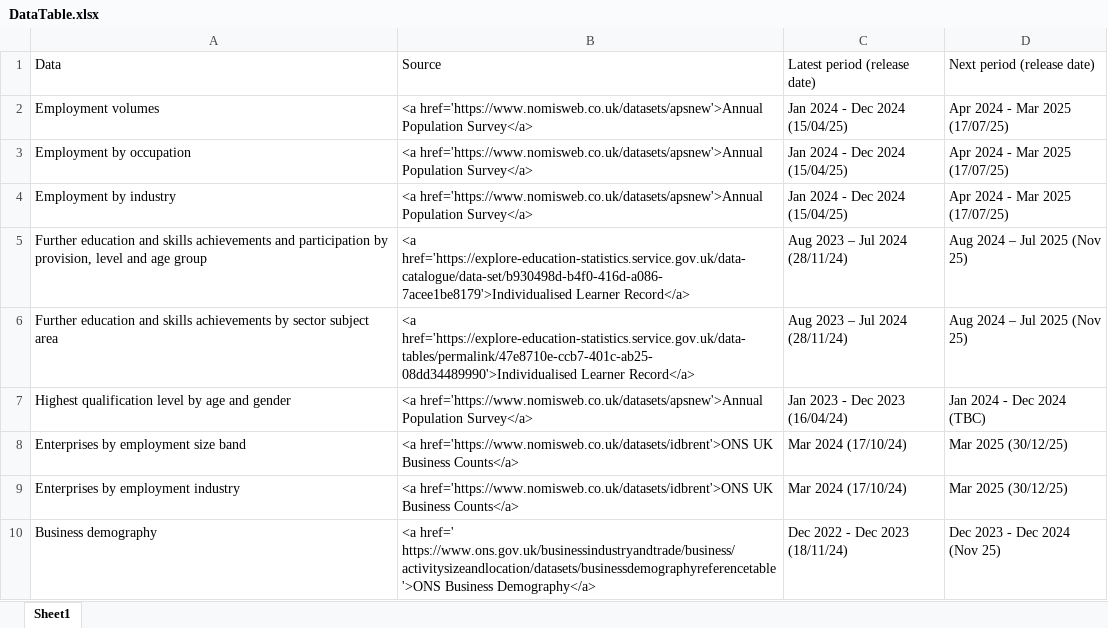
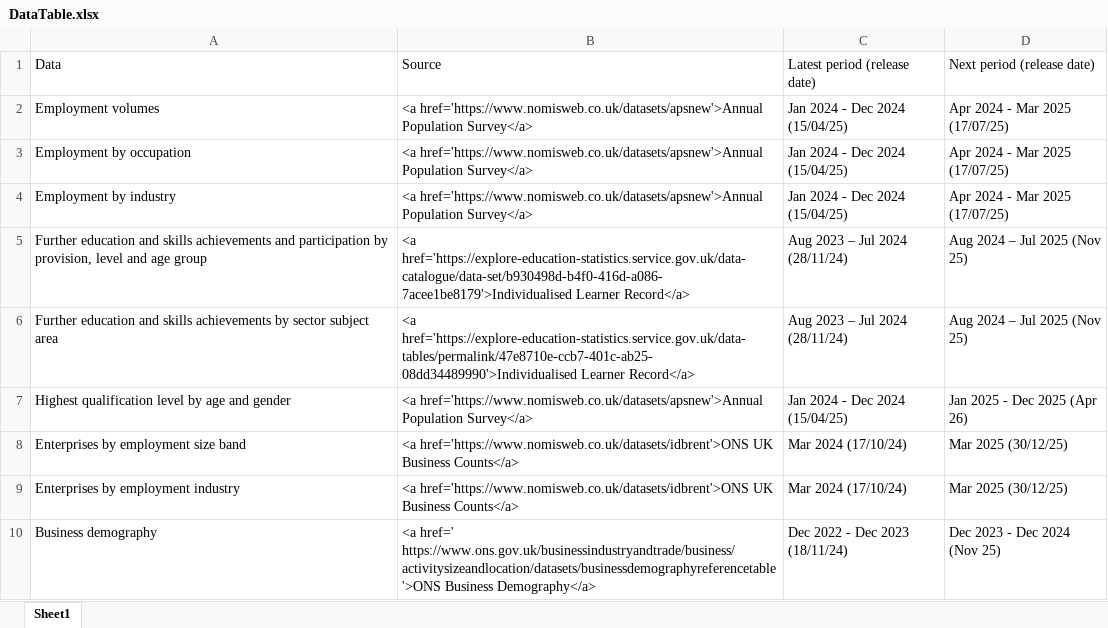
Before and after one commit to dfe-analytical-services/lsip_dashboard, an Excel workbook: Data/3-1_DataTable/DataTable.xlsx, sheet Sheet1, drawn as a sheet; only a part is shown; values as stored, in another font and other column widths than the file's, no borders; the diff names each change by its address in the sheet, - before the commit and + after, or states it on an @@ line.

```diff
--- a/Data/3-1_DataTable/DataTable.xlsx (sheet Sheet1)
+++ b/Data/3-1_DataTable/DataTable.xlsx (sheet Sheet1)
-C7: Jan 2023 - Dec 2023 (16/04/24)
+C7: Jan 2024 - Dec 2024 (15/04/25)
-D7: Jan 2024 - Dec 2024 (TBC)
+D7: Jan 2025 - Dec 2025 (Apr 26)
```
Also changed, not shown: Data/3-2_dataText/dataText.xlsx, 14 other files.
